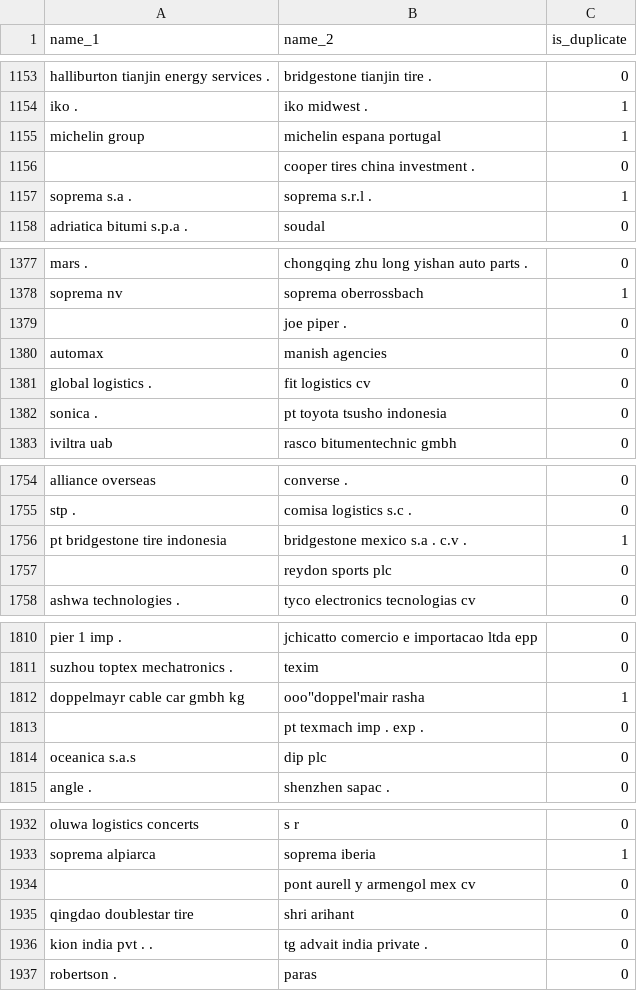
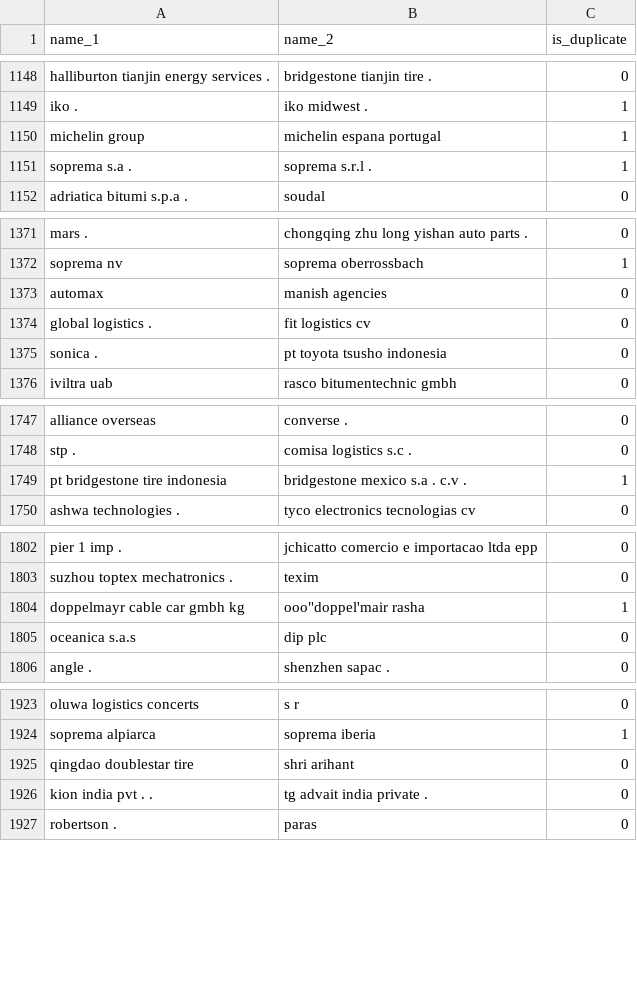
Before and after one commit to leomissing/NamePrompt, a CSV file: data/train_final.csv, drawn as a sheet; only a part is shown, gaps mark what is left out; the diff covers the shown part only; the diff names each change by its address in the sheet, - before the commit and + after, or states it on an @@ line.

```diff
--- a/data/train_final.csv
+++ b/data/train_final.csv
-row 1156:  | cooper tires china investment . | 0
-row 1379:  | joe piper . | 0
-row 1757:  | reydon sports plc | 0
-row 1813:  | pt texmach imp . exp . | 0
-row 1934:  | pont aurell y armengol mex cv | 0
```
Also changed, not shown: 22 removed rows elsewhere in this file, data/val_final.csv, 13 other files.
